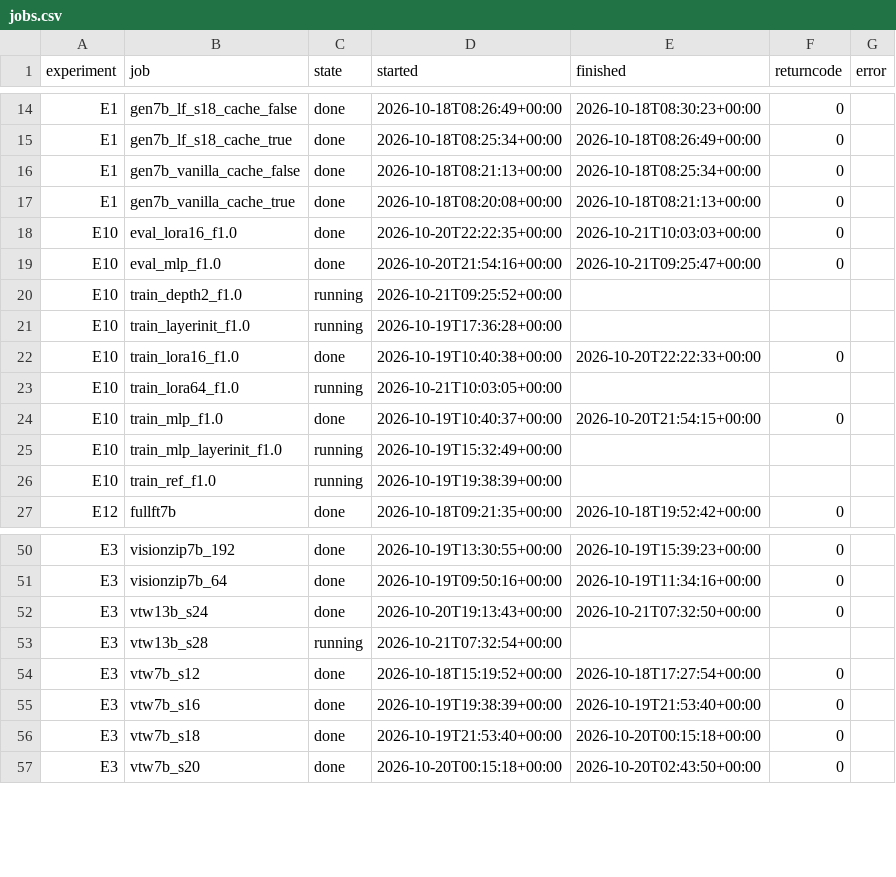
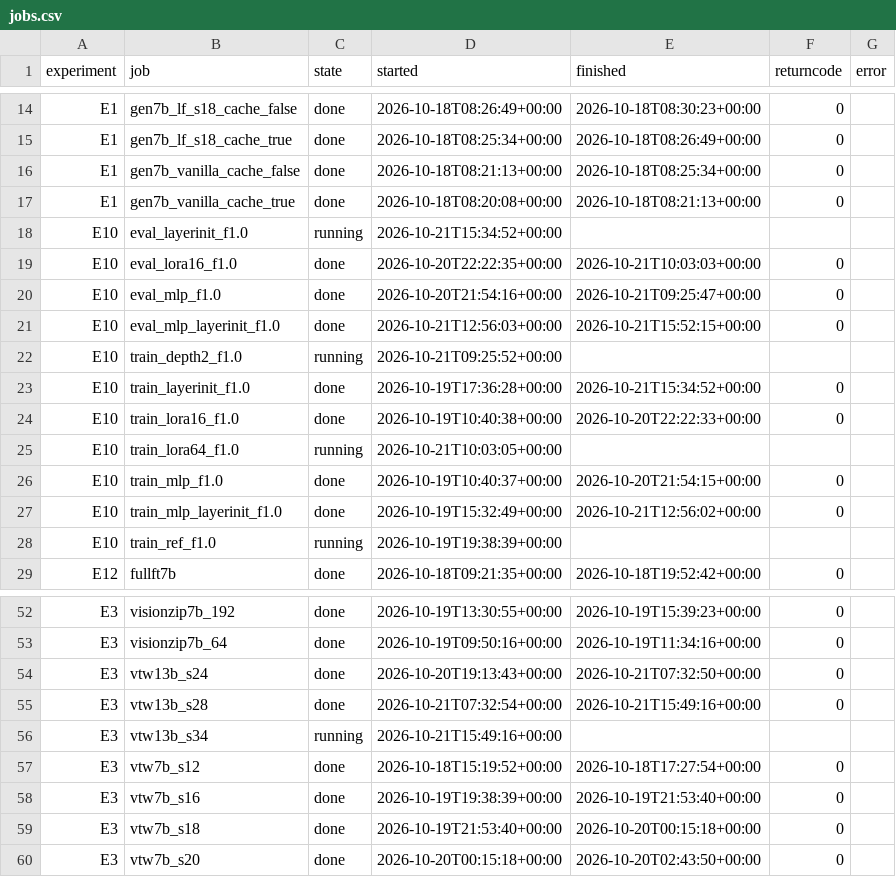
Before and after one commit to Inner-Magma/dpvr-pr-revision, a CSV file: results/revision/summary/jobs.csv, drawn as a sheet; only a part is shown, gaps mark what is left out.

```diff
--- a/results/revision/summary/jobs.csv
+++ b/results/revision/summary/jobs.csv
@@ -17,6 +17,8 @@ E1,gen7b_vanilla_cache_false,done,2026-10-18T08:21:13+00:00,2026-10-18T08:25:34+
 E1,gen7b_vanilla_cache_true,done,2026-10-18T08:20:08+00:00,2026-10-18T08:21:13+00:00,0,
+E10,eval_layerinit_f1.0,running,2026-10-21T15:34:52+00:00,,,
 E10,eval_lora16_f1.0,done,2026-10-20T22:22:35+00:00,2026-10-21T10:03:03+00:00,0,
 E10,eval_mlp_f1.0,done,2026-10-20T21:54:16+00:00,2026-10-21T09:25:47+00:00,0,
+E10,eval_mlp_layerinit_f1.0,done,2026-10-21T12:56:03+00:00,2026-10-21T15:52:15+00:00,0,
 E10,train_depth2_f1.0,running,2026-10-21T09:25:52+00:00,,,
-E10,train_layerinit_f1.0,running,2026-10-19T17:36:28+00:00,,,
+E10,train_layerinit_f1.0,done,2026-10-19T17:36:28+00:00,2026-10-21T15:34:52+00:00,0,
 E10,train_lora16_f1.0,done,2026-10-19T10:40:38+00:00,2026-10-20T22:22:33+00:00,0,
@@ -24,3 +26,3 @@ E10,train_lora64_f1.0,running,2026-10-21T10:03:05+00:00,,,
 E10,train_mlp_f1.0,done,2026-10-19T10:40:37+00:00,2026-10-20T21:54:15+00:00,0,
-E10,train_mlp_layerinit_f1.0,running,2026-10-19T15:32:49+00:00,,,
+E10,train_mlp_layerinit_f1.0,done,2026-10-19T15:32:49+00:00,2026-10-21T12:56:02+00:00,0,
 E10,train_ref_f1.0,running,2026-10-19T19:38:39+00:00,,,
@@ -52,3 +54,4 @@ E3,visionzip7b_64,done,2026-10-19T09:50:16+00:00,2026-10-19T11:34:16+00:00,0,
 E3,vtw13b_s24,done,2026-10-20T19:13:43+00:00,2026-10-21T07:32:50+00:00,0,
-E3,vtw13b_s28,running,2026-10-21T07:32:54+00:00,,,
+E3,vtw13b_s28,done,2026-10-21T07:32:54+00:00,2026-10-21T15:49:16+00:00,0,
+E3,vtw13b_s34,running,2026-10-21T15:49:16+00:00,,,
 E3,vtw7b_s12,done,2026-10-18T15:19:52+00:00,2026-10-18T17:27:54+00:00,0,
```
Also changed, not shown: results/revision/summary/eval_table.csv, 10 other files.
